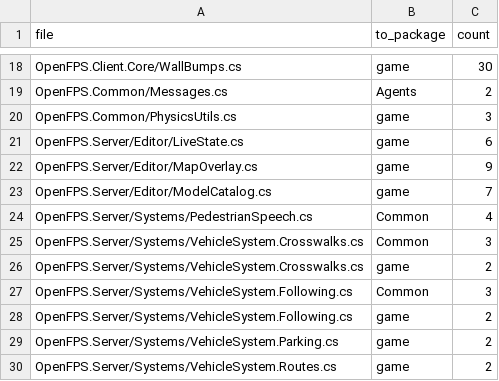
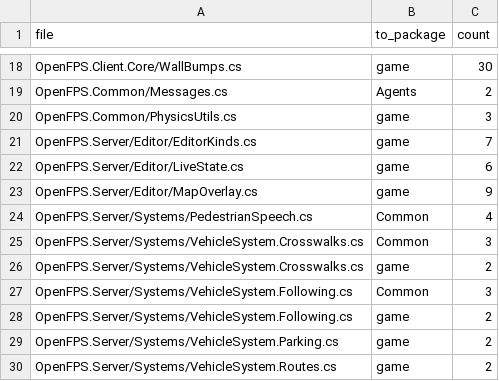
Before and after one commit to churst90/open-fps, a TSV file: OpenFPS.Tests/EnginePackages/allowed.tsv, drawn as a sheet; only a part is shown, gaps mark what is left out.

```diff
--- a/OpenFPS.Tests/EnginePackages/allowed.tsv
+++ b/OpenFPS.Tests/EnginePackages/allowed.tsv
@@ -20,5 +20,5 @@ OpenFPS.Common/Messages.cs	Agents	2
 OpenFPS.Common/PhysicsUtils.cs	game	3
+OpenFPS.Server/Editor/EditorKinds.cs	game	7
 OpenFPS.Server/Editor/LiveState.cs	game	6
 OpenFPS.Server/Editor/MapOverlay.cs	game	9
-OpenFPS.Server/Editor/ModelCatalog.cs	game	7
 OpenFPS.Server/Systems/PedestrianSpeech.cs	Common	4
```
Also changed, not shown: OpenFPS.Tests/EnginePackages/files.tsv, 6 other files.
